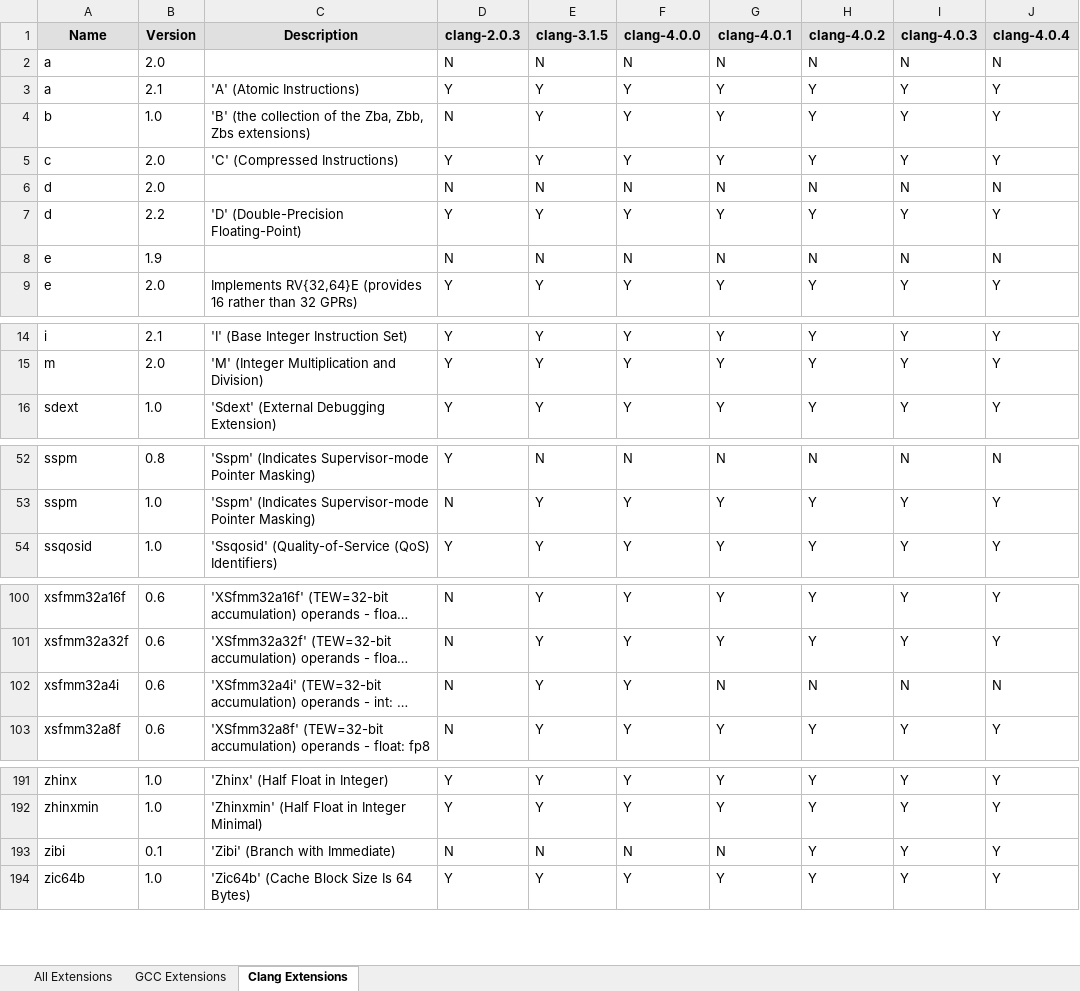
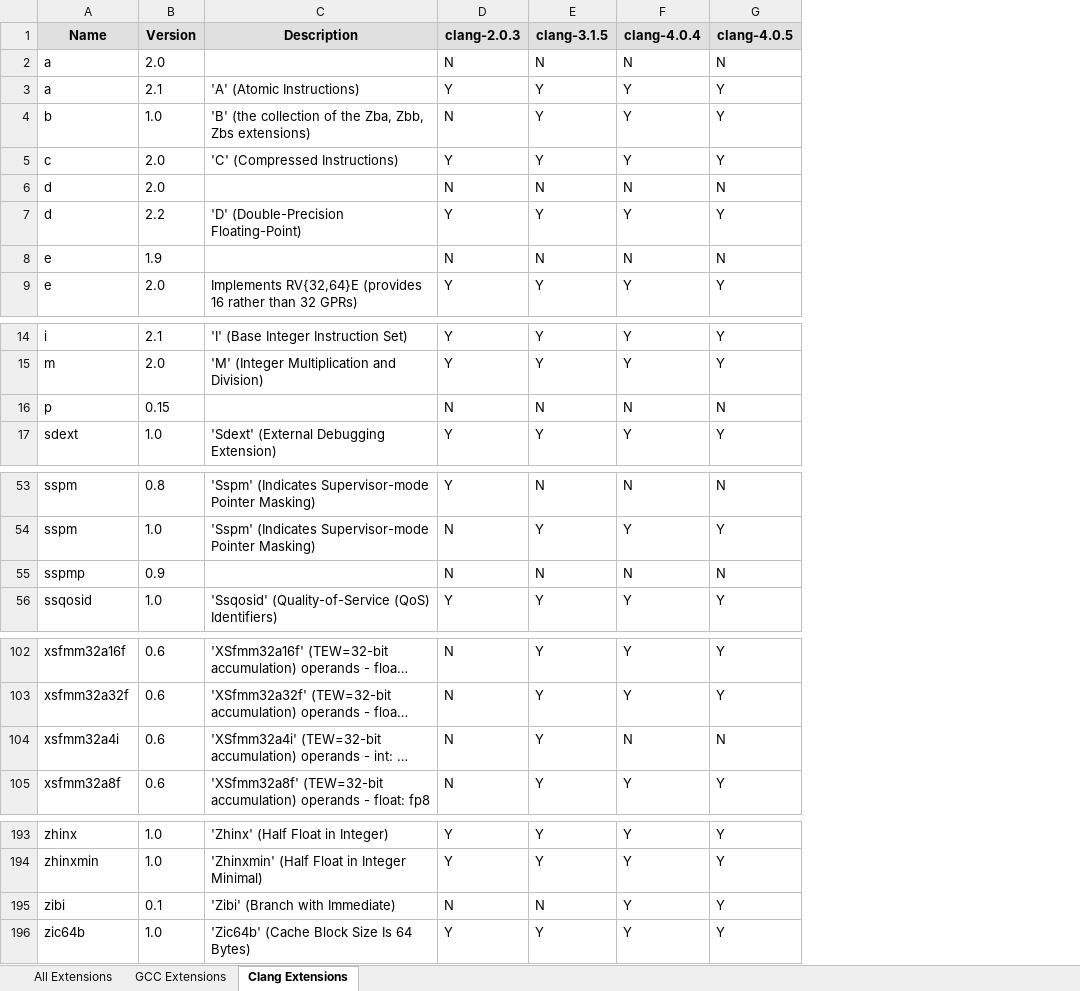
Before and after one commit to sifive/gen-compiler-extension, an Excel workbook: compiler-ext.xlsx, sheet Clang Extensions, drawn as a sheet; only a part is shown, gaps mark what is left out; long unchanged cells end in …; values as stored, in another font and other column widths than the file's, no borders; conditional formats not drawn; removed rows and columns are numbered as before the commit, all else as after; the diff names each change by its address in the sheet, - before the commit and + after, or states it on an @@ line.

Commit message:
Add toolchain 4.0.5 extension list and mcpu list

```diff
--- a/compiler-ext.xlsx (sheet Clang Extensions)
+++ b/compiler-ext.xlsx (sheet Clang Extensions)
-column H (clang-4.0.2), rows 2-9: N | Y | Y | Y | N | Y | N | Y; rows 14-16: all Y; rows 52-54: N | Y | Y; rows 100-103: Y | Y | N | Y; rows 191-194: all Y
-column I (clang-4.0.3), rows 2-9: N | Y | Y | Y | N | Y | N | Y; rows 14-16: all Y; rows 52-54: N | Y | Y; rows 100-103: Y | Y | N | Y; rows 191-194: all Y
-column J (clang-4.0.4), rows 2-9: N | Y | Y | Y | N | Y | N | Y; rows 14-16: all Y; rows 52-54: N | Y | Y; rows 100-103: Y | Y | N | Y; rows 191-194: all Y
-F1: clang-4.0.0
+F1: clang-4.0.4
-G1: clang-4.0.1
+G1: clang-4.0.5
+row 16: p | 0.15 |  | N | N | N | N
+row 55: sspmp | 0.9 |  | N | N | N | N
-F104 (clang-4.0.4): Y
+F104 (clang-4.0.4): N
-F195 (clang-4.0.4): N
+F195 (clang-4.0.4): Y
-G195 (clang-4.0.5): N
+G195 (clang-4.0.5): Y
```
Also changed, not shown: sheet All Extensions, sheet GCC Extensions, mcpu_lists/compiler-mcpu.xlsx, 23 other files.
